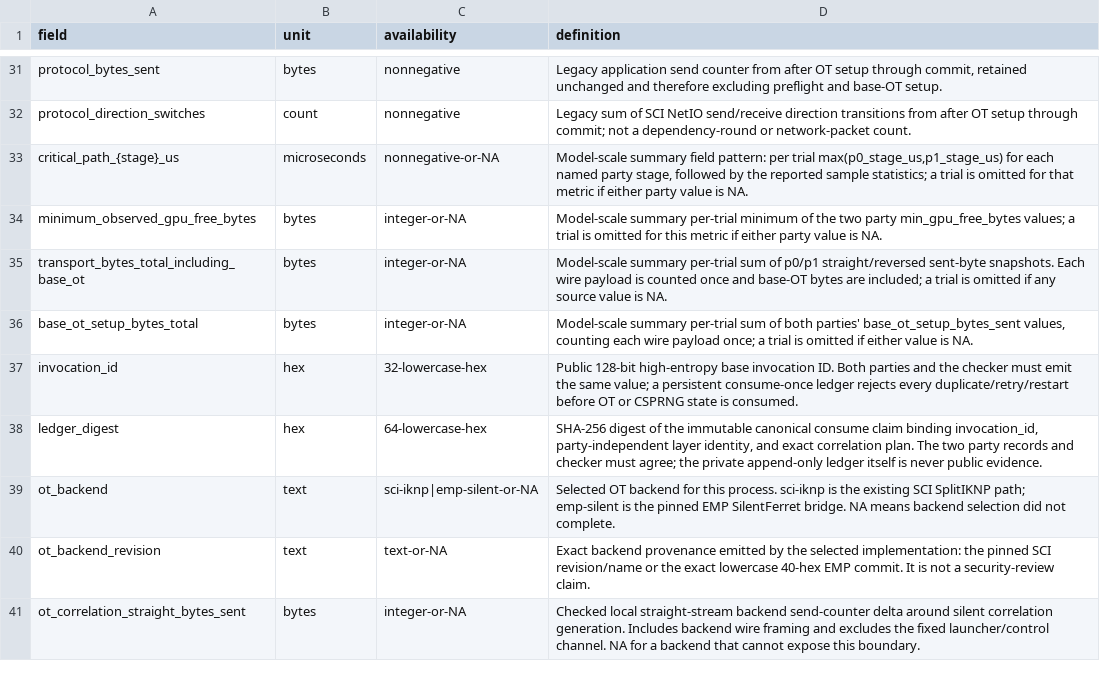
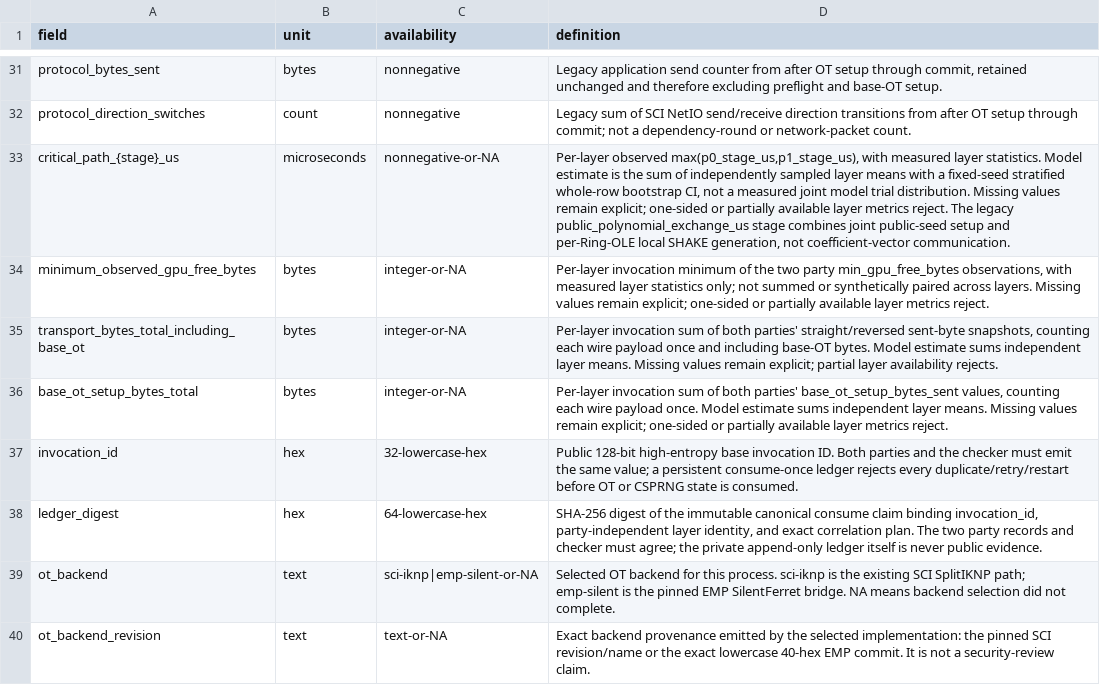
Before and after one commit to mottopanikeiku/EzPC, a CSV file: GPU-MPC/ringlpn/scripts/two_party_fc_metrics_schema_2026_08_04.csv, drawn as a sheet; only a part is shown, gaps mark what is left out; the shorter side is filled out with more unchanged rows; the diff covers the shown part only.

Commit message:
ringlpn: expose independent-layer analysis and frozen experiment controller

```diff
--- a/GPU-MPC/ringlpn/scripts/two_party_fc_metrics_schema_2026_08_04.csv
+++ b/GPU-MPC/ringlpn/scripts/two_party_fc_metrics_schema_2026_08_04.csv
@@ -32,6 +32,6 @@ protocol_bytes_sent,bytes,nonnegative,"Legacy application send counter from afte
 protocol_direction_switches,count,nonnegative,"Legacy sum of SCI NetIO send/receive direction transitions from after OT setup through commit; not a dependency-round or network-packet count."
-critical_path_{stage}_us,microseconds,nonnegative-or-NA,"Model-scale summary field pattern: per trial max(p0_stage_us,p1_stage_us) for each named party stage, followed by the reported sample statistics; a trial is omitted for that metric if either party value is NA."
-minimum_observed_gpu_free_bytes,bytes,integer-or-NA,"Model-scale summary per-trial minimum of the two party min_gpu_free_bytes values; a trial is omitted for this metric if either party value is NA."
-transport_bytes_total_including_base_ot,bytes,integer-or-NA,"Model-scale summary per-trial sum of p0/p1 straight/reversed sent-byte snapshots. Each wire payload is counted once and base-OT bytes are included; a trial is omitted if any source value is NA."
-base_ot_setup_bytes_total,bytes,integer-or-NA,"Model-scale summary per-trial sum of both parties' base_ot_setup_bytes_sent values, counting each wire payload once; a trial is omitted if either value is NA."
+critical_path_{stage}_us,microseconds,nonnegative-or-NA,"Per-layer observed max(p0_stage_us,p1_stage_us), with measured layer statistics. Model estimate is the sum of independently sampled layer means with a fixed-seed stratified whole-row bootstrap CI, not a measured joint model trial distribution. Missing values remain explicit; one-sided or partially available layer metrics reject. The legacy public_polynomial_exchange_us stage combines joint public-seed setup and per-Ring-OLE local SHAKE generation, not coefficient-vector communication."
+minimum_observed_gpu_free_bytes,bytes,integer-or-NA,"Per-layer invocation minimum of the two party min_gpu_free_bytes observations, with measured layer statistics only; not summed or synthetically paired across layers. Missing values remain explicit; one-sided or partially available layer metrics reject."
+transport_bytes_total_including_base_ot,bytes,integer-or-NA,"Per-layer invocation sum of both parties' straight/reversed sent-byte snapshots, counting each wire payload once and including base-OT bytes. Model estimate sums independent layer means. Missing values remain explicit; partial layer availability rejects."
+base_ot_setup_bytes_total,bytes,integer-or-NA,"Per-layer invocation sum of both parties' base_ot_setup_bytes_sent values, counting each wire payload once. Model estimate sums independent layer means. Missing values remain explicit; one-sided or partially available layer metrics reject."
 invocation_id,hex,32-lowercase-hex,"Public 128-bit high-entropy base invocation ID. Both parties and the checker must emit the same value; a persistent consume-once ledger rejects every duplicate/retry/restart before OT or CSPRNG state is consumed."
```
Also changed, not shown: 3 added rows and 2 edited cells elsewhere in this file, 4 other files.
